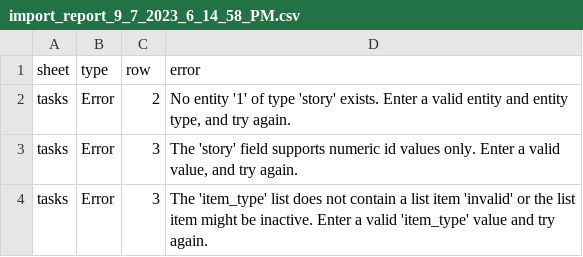
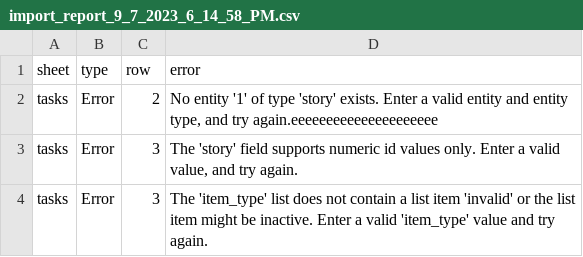
Before and after one commit to vivienknecht/azure-devops-octane-tests, a CSV file: import_report_9_7_2023_6_14_58_PM.csv, drawn as a sheet.

Commit message:
Update import_report_9_7_2023_6_14_58_PM.csv

```diff
--- a/import_report_9_7_2023_6_14_58_PM.csv
+++ b/import_report_9_7_2023_6_14_58_PM.csv
@@ -1,3 +1,3 @@
 sheet,type,row,error
-"tasks","Error",2,"No entity '1' of type 'story' exists. Enter a valid entity and entity type, and try again."
+"tasks","Error",2,"No entity '1' of type 'story' exists. Enter a valid entity and entity type, and try again.eeeeeeeeeeeeeeeeeeeee"
 "tasks","Error",3,"The 'story' field supports numeric id values only. Enter a valid value, and try again."
```
